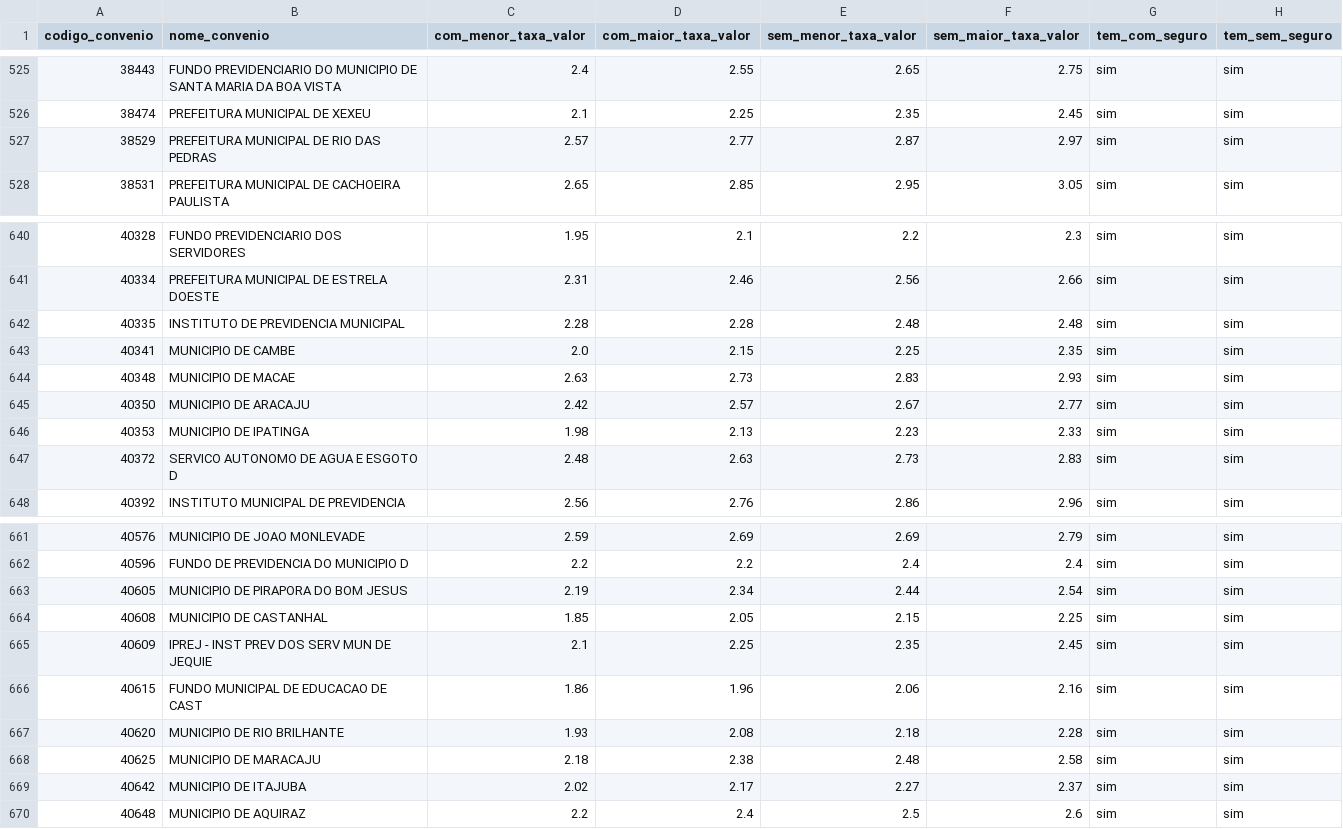
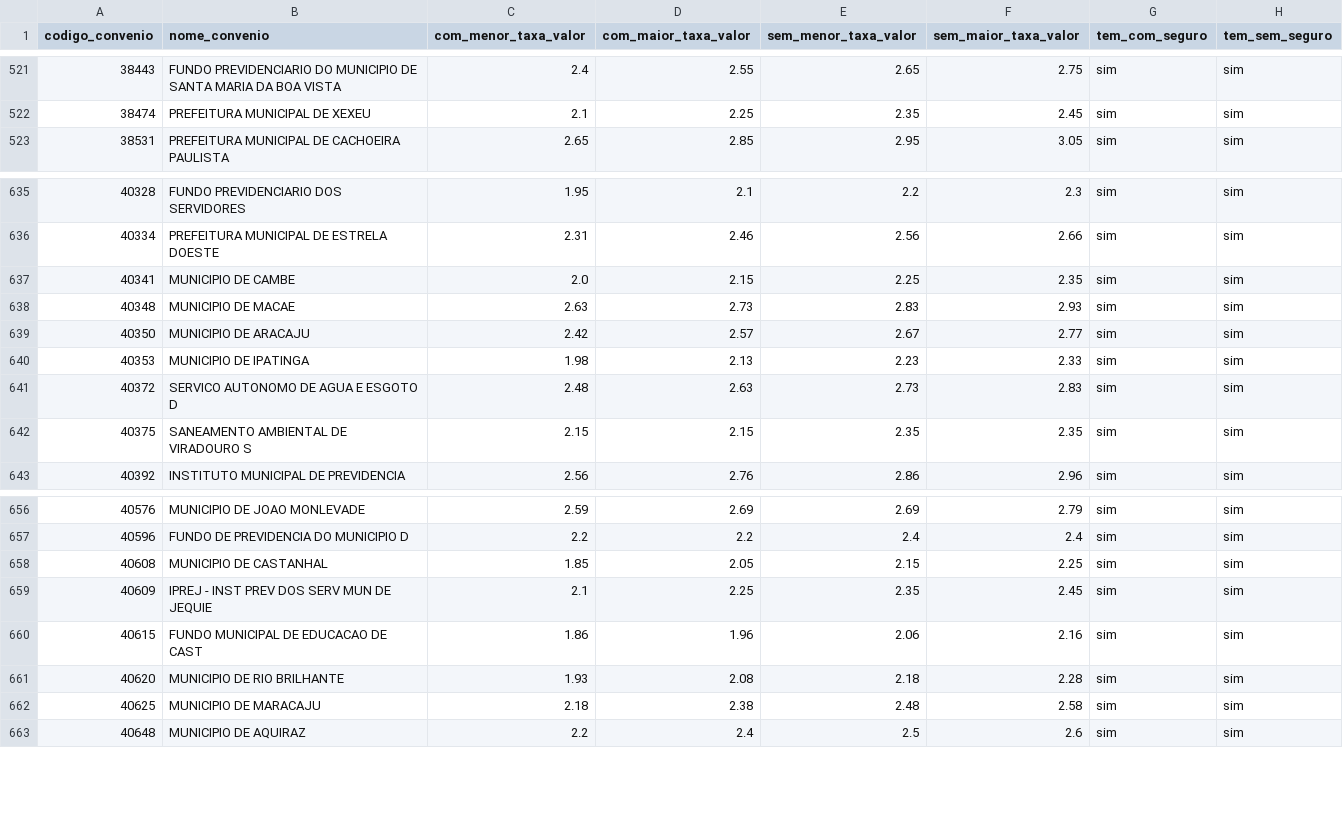
Before and after one commit to JoelLMelo/tabelas-taxas-consignado, a CSV file: Tabela_Mestra_Consolidada_v6_nova.csv, drawn as a sheet; only a part is shown, gaps mark what is left out; the diff covers the shown part only.

```diff
--- a/Tabela_Mestra_Consolidada_v6_nova.csv
+++ b/Tabela_Mestra_Consolidada_v6_nova.csv
@@ -526,3 +522,2 @@
 38474;PREFEITURA MUNICIPAL DE XEXEU;2.1;2.25;2.35;2.45;sim;sim
-38529;PREFEITURA MUNICIPAL DE RIO DAS PEDRAS;2.57;2.77;2.87;2.97;sim;sim
 38531;PREFEITURA MUNICIPAL DE CACHOEIRA PAULISTA;2.65;2.85;2.95;3.05;sim;sim
@@ -641,3 +636,2 @@
 40334;PREFEITURA MUNICIPAL DE ESTRELA DOESTE;2.31;2.46;2.56;2.66;sim;sim
-40335;INSTITUTO DE PREVIDENCIA MUNICIPAL;2.28;2.28;2.48;2.48;sim;sim
 40341;MUNICIPIO DE CAMBE;2.0;2.15;2.25;2.35;sim;sim
@@ -647,2 +641,3 @@
 40372;SERVICO AUTONOMO DE AGUA E ESGOTO D;2.48;2.63;2.73;2.83;sim;sim
+40375;SANEAMENTO AMBIENTAL DE VIRADOURO S;2.15;2.15;2.35;2.35;sim;sim
 40392;INSTITUTO MUNICIPAL DE PREVIDENCIA;2.56;2.76;2.86;2.96;sim;sim
@@ -662,3 +657,2 @@
 40596;FUNDO DE PREVIDENCIA DO MUNICIPIO D;2.2;2.2;2.4;2.4;sim;sim
-40605;MUNICIPIO DE PIRAPORA DO BOM JESUS;2.19;2.34;2.44;2.54;sim;sim
 40608;MUNICIPIO DE CASTANHAL;1.85;2.05;2.15;2.25;sim;sim
@@ -668,3 +662,2 @@
 40625;MUNICIPIO DE MARACAJU;2.18;2.38;2.48;2.58;sim;sim
-40642;MUNICIPIO DE ITAJUBA;2.02;2.17;2.27;2.37;sim;sim
 40648;MUNICIPIO DE AQUIRAZ;2.2;2.4;2.5;2.6;sim;sim
```
Also changed, not shown: 5 added rows, 11 removed rows and 4 edited cells elsewhere in this file.
